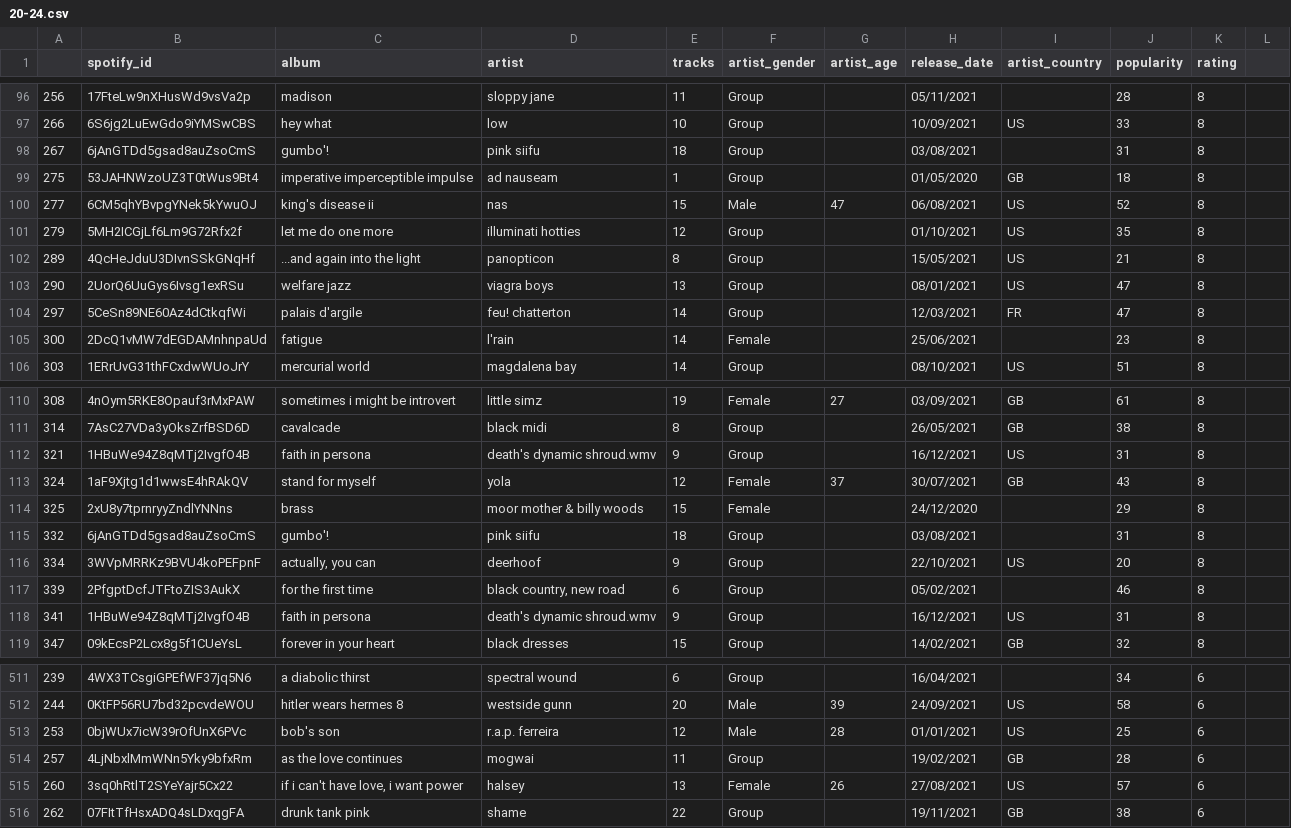
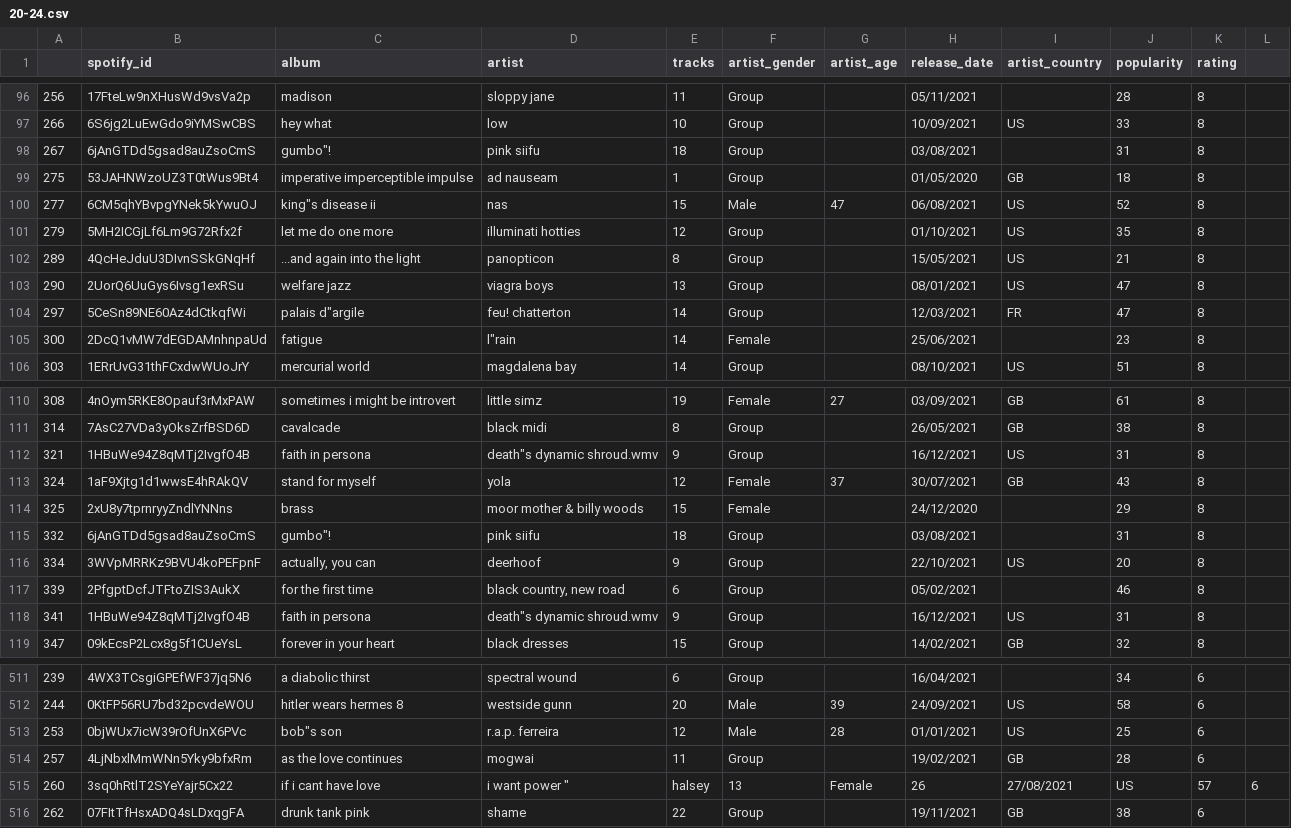
Before and after one commit to jailmao/Needledrop, a CSV file: 20-24.csv, drawn as a sheet; only a part is shown, gaps mark what is left out; the diff covers the shown part only.

```diff
--- a/20-24.csv
+++ b/20-24.csv
@@ -97,5 +97,5 @@
 266,6S6jg2LuEwGdo9iYMSwCBS,hey what ,low,10,Group,,10/09/2021,US,33,8
-267,6jAnGTDd5gsad8auZsoCmS,gumbo'! ,pink siifu,18,Group,,03/08/2021,,31,8
+267,6jAnGTDd5gsad8auZsoCmS,gumbo"! ,pink siifu,18,Group,,03/08/2021,,31,8
 275,53JAHNWzoUZ3T0tWus9Bt4,imperative imperceptible impulse ,ad nauseam,1,Group,,01/05/2020,GB,18,8
-277,6CM5qhYBvpgYNek5kYwuOJ,king's disease ii ,nas,15,Male,47,06/08/2021,US,52,8
+277,6CM5qhYBvpgYNek5kYwuOJ,king"s disease ii ,nas,15,Male,47,06/08/2021,US,52,8
 279,5MH2ICGjLf6Lm9G72Rfx2f,let me do one more ,illuminati hotties,12,Group,,01/10/2021,US,35,8
@@ -103,4 +103,4 @@
 290,2UorQ6UuGys6Ivsg1exRSu,welfare jazz ,viagra boys,13,Group,,08/01/2021,US,47,8
-297,5CeSn89NE60Az4dCtkqfWi,palais d'argile ,feu! chatterton,14,Group,,12/03/2021,FR,47,8
-300,2DcQ1vMW7dEGDAMnhnpaUd,fatigue ,l'rain,14,Female,,25/06/2021,,23,8
+297,5CeSn89NE60Az4dCtkqfWi,palais d"argile ,feu! chatterton,14,Group,,12/03/2021,FR,47,8
+300,2DcQ1vMW7dEGDAMnhnpaUd,fatigue ,l"rain,14,Female,,25/06/2021,,23,8
 303,1ERrUvG31thFCxdwWUoJrY,mercurial world ,magdalena bay,14,Group,,08/10/2021,US,51,8
@@ -111,9 +111,9 @@
 314,7AsC27VDa3yOksZrfBSD6D,cavalcade ,black midi,8,Group,,26/05/2021,GB,38,8
-321,1HBuWe94Z8qMTj2IvgfO4B,faith in persona ,death's dynamic shroud.wmv,9,Group,,16/12/2021,US,31,8
+321,1HBuWe94Z8qMTj2IvgfO4B,faith in persona ,death"s dynamic shroud.wmv,9,Group,,16/12/2021,US,31,8
 324,1aF9Xjtg1d1wwsE4hRAkQV,stand for myself ,yola,12,Female,37,30/07/2021,GB,43,8
 325,2xU8y7tprnryyZndlYNNns,brass ,moor mother & billy woods,15,Female,,24/12/2020,,29,8
-332,6jAnGTDd5gsad8auZsoCmS,gumbo'! ,pink siifu,18,Group,,03/08/2021,,31,8
+332,6jAnGTDd5gsad8auZsoCmS,gumbo"! ,pink siifu,18,Group,,03/08/2021,,31,8
 334,3WVpMRRKz9BVU4koPEFpnF,"actually, you can ",deerhoof,9,Group,,22/10/2021,US,20,8
 339,2PfgptDcfJTFtoZIS3AukX,for the first time ,"black country, new road",6,Group,,05/02/2021,,46,8
-341,1HBuWe94Z8qMTj2IvgfO4B,faith in persona ,death's dynamic shroud.wmv,9,Group,,16/12/2021,US,31,8
+341,1HBuWe94Z8qMTj2IvgfO4B,faith in persona ,death"s dynamic shroud.wmv,9,Group,,16/12/2021,US,31,8
 347,09kEcsP2Lcx8g5f1CUeYsL,forever in your heart ,black dresses,15,Group,,14/02/2021,GB,32,8
@@ -512,5 +512,5 @@
 244,0KtFP56RU7bd32pcvdeWOU,hitler wears hermes 8 ,westside gunn,20,Male,39,24/09/2021,US,58,6
-253,0bjWUx7icW39rOfUnX6PVc,bob's son ,r.a.p. ferreira,12,Male,28,01/01/2021,US,25,6
+253,0bjWUx7icW39rOfUnX6PVc,bob"s son ,r.a.p. ferreira,12,Male,28,01/01/2021,US,25,6
 257,4LjNbxlMmWNn5Yky9bfxRm,as the love continues ,mogwai,11,Group,,19/02/2021,GB,28,6
-260,3sq0hRtlT2SYeYajr5Cx22,"if i can't have love, i want power ",halsey,13,Female,26,27/08/2021,US,57,6
+260,3sq0hRtlT2SYeYajr5Cx22,"if i can"t have love, i want power ",halsey,13,Female,26,27/08/2021,US,57,6
 262,07FItTfHsxADQ4sLDxqgFA,drunk tank pink ,shame,22,Group,,19/11/2021,GB,38,6
```
Also changed, not shown: 50 edited cells elsewhere in this file, 2 other files.
